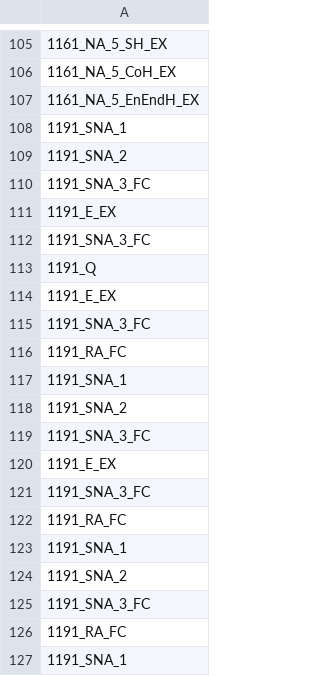
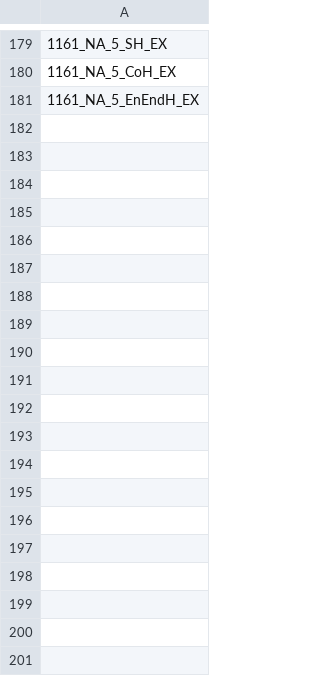
Before and after one commit to h1531095/ZSim, a CSV file: data/计算序列.csv, drawn as a sheet; only a part is shown, gaps mark what is left out; removed rows and columns are numbered as before the commit, all else as after; the diff covers the shown part only; the diff names each change by its address in the sheet, - before the commit and + after, or states it on an @@ line.

```diff
--- a/data/计算序列.csv
+++ b/data/计算序列.csv
-row 108: 1191_SNA_1
-row 109: 1191_SNA_2
-row 110: 1191_SNA_3_FC
-row 111: 1191_E_EX
-row 112: 1191_SNA_3_FC
-row 113: 1191_Q
-row 114: 1191_E_EX
-row 115: 1191_SNA_3_FC
-row 116: 1191_RA_FC
-row 117: 1191_SNA_1
-row 118: 1191_SNA_2
-row 119: 1191_SNA_3_FC
-row 120: 1191_E_EX
-row 121: 1191_SNA_3_FC
-row 122: 1191_RA_FC
-row 123: 1191_SNA_1
-row 124: 1191_SNA_2
-row 125: 1191_SNA_3_FC
-row 126: 1191_RA_FC
-row 127: 1191_SNA_1
```
Also changed, not shown: 74 added rows and 58 removed rows elsewhere in this file, data/激活判断.csv, 8 other files.
